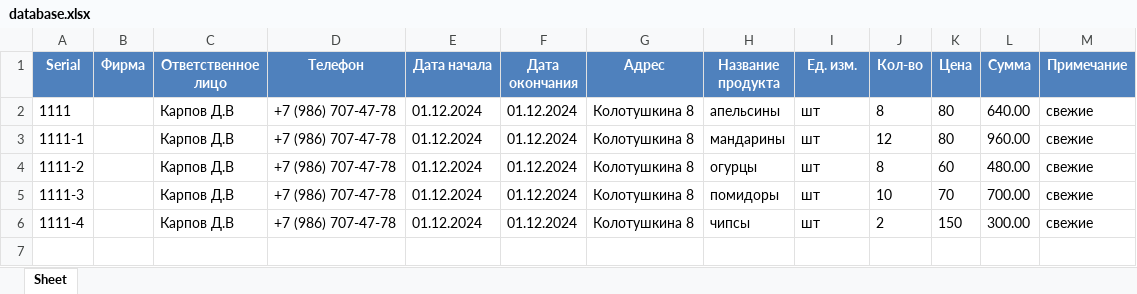
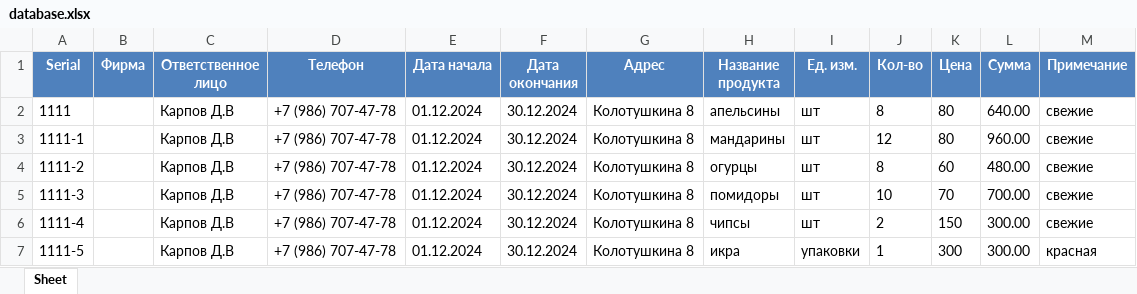
Before and after one commit to Denis18UKS/pl_hesablama, an Excel workbook: database.xlsx, sheet Sheet, drawn as a sheet; values as stored, in another font and other column widths than the file's, no borders; the diff names each change by its address in the sheet, - before the commit and + after, or states it on an @@ line.

```diff
--- a/database.xlsx (sheet Sheet)
+++ b/database.xlsx (sheet Sheet)
-F2:F6 (Дата окончания): 01.12.2024
+F2:F6 (Дата окончания): 30.12.2024
+row 7: 1111-5 |  | Карпов Д.В | +7 (986) 707-47-78 | 01.12.2024 | 30.12.2024 | Колотушкина 8 | икра | упаковки | 1 | 300 | 300.00 | красная
```
Also changed, not shown: 1 other file.
